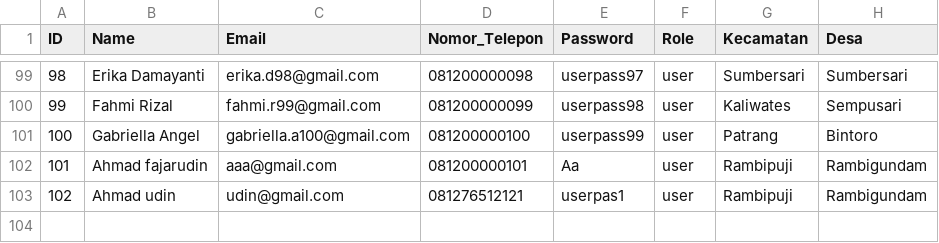
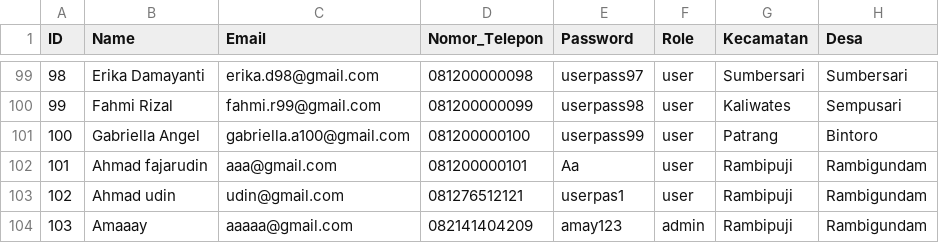
Before and after one commit to Dzox13524/PA_BASDA, a CSV file: database/Akun.csv, drawn as a sheet; only a part is shown, gaps mark what is left out.

Commit message:
Update Pengelolaan Akun Pengguna [ADMIN]

```diff
--- a/database/Akun.csv
+++ b/database/Akun.csv
@@ -103 +103,2 @@ ID,Name,Email,Nomor_Telepon,Password,Role,Kecamatan,Desa
 102,Ahmad udin,udin@gmail.com,081276512121,userpas1,user,Rambipuji,Rambigundam
+103,Amaaay,aaaaa@gmail.com,082141404209,amay123,admin,Rambipuji,Rambigundam
```
Also changed, not shown: 16 other files.
